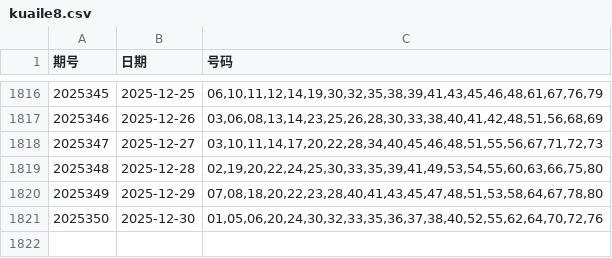
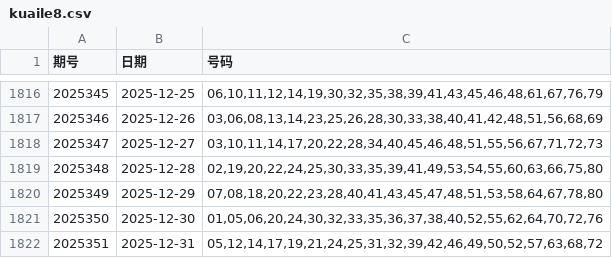
Before and after one commit to LJQ-HUB-cmyk/KL8-LightGBM-Log-SVC, a CSV file: kuaile8.csv, drawn as a sheet; only a part is shown, gaps mark what is left out.

```diff
--- a/kuaile8.csv
+++ b/kuaile8.csv
@@ -1821 +1821,2 @@
 2025350,2025-12-30,"01,05,06,20,24,30,32,33,35,36,37,38,40,52,55,62,64,70,72,76"
+2025351,2025-12-31,"05,12,14,17,19,21,24,25,31,32,39,42,46,49,50,52,57,63,68,72"
```
Also changed, not shown: 3 other files.
